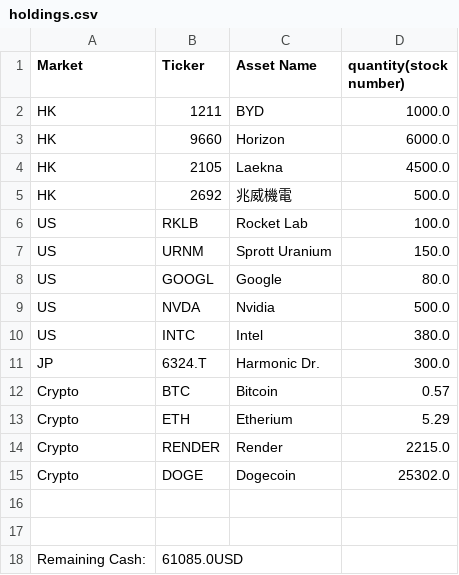
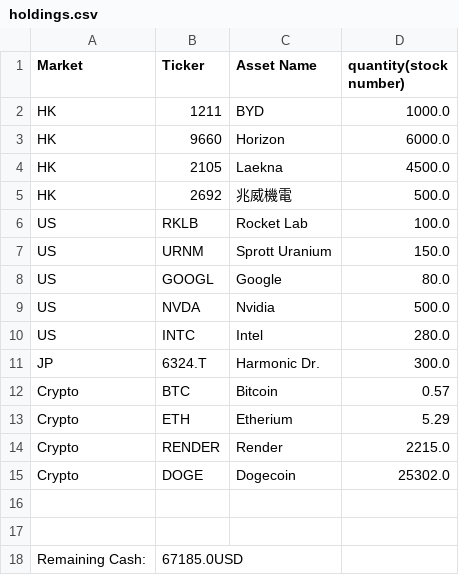
Before and after one commit to brezi-jackson/Jackabrew-portfolio-radar, a CSV file: holdings.csv, drawn as a sheet.

Commit message:
Sell 100 INTC @ $61, cash +$6,100 → $67,185

```diff
--- a/holdings.csv
+++ b/holdings.csv
@@ -9,3 +9,3 @@ US,GOOGL,Google,80.0
 US,NVDA,Nvidia,500.0
-US,INTC,Intel,380.0
+US,INTC,Intel,280.0
 JP,6324.T,Harmonic Dr.,300.0
@@ -17,2 +17,2 @@ Crypto,DOGE,Dogecoin,25302.0
 ,,
-Remaining Cash: ,61085.0USD,,
+Remaining Cash: ,67185.0USD,,
```
